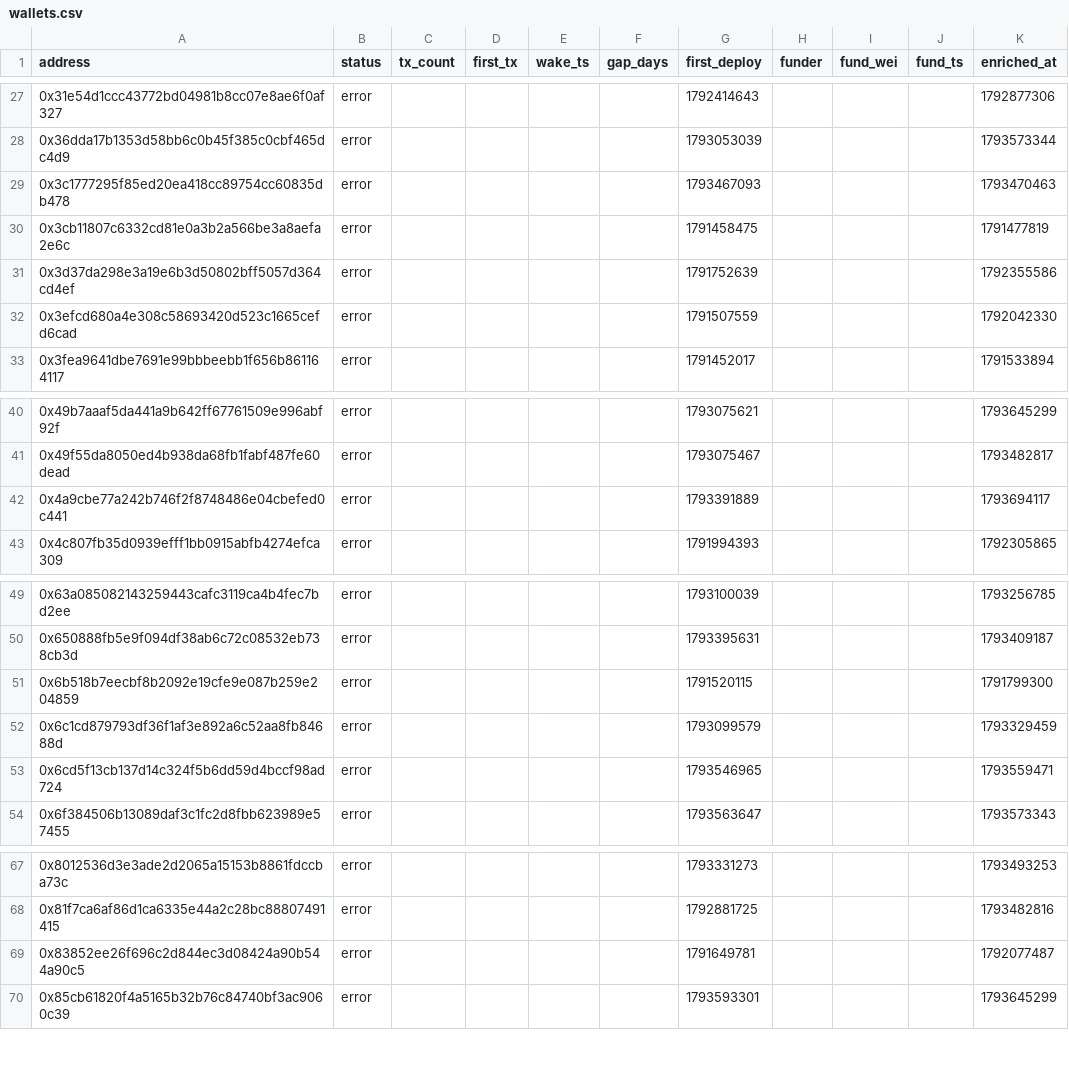
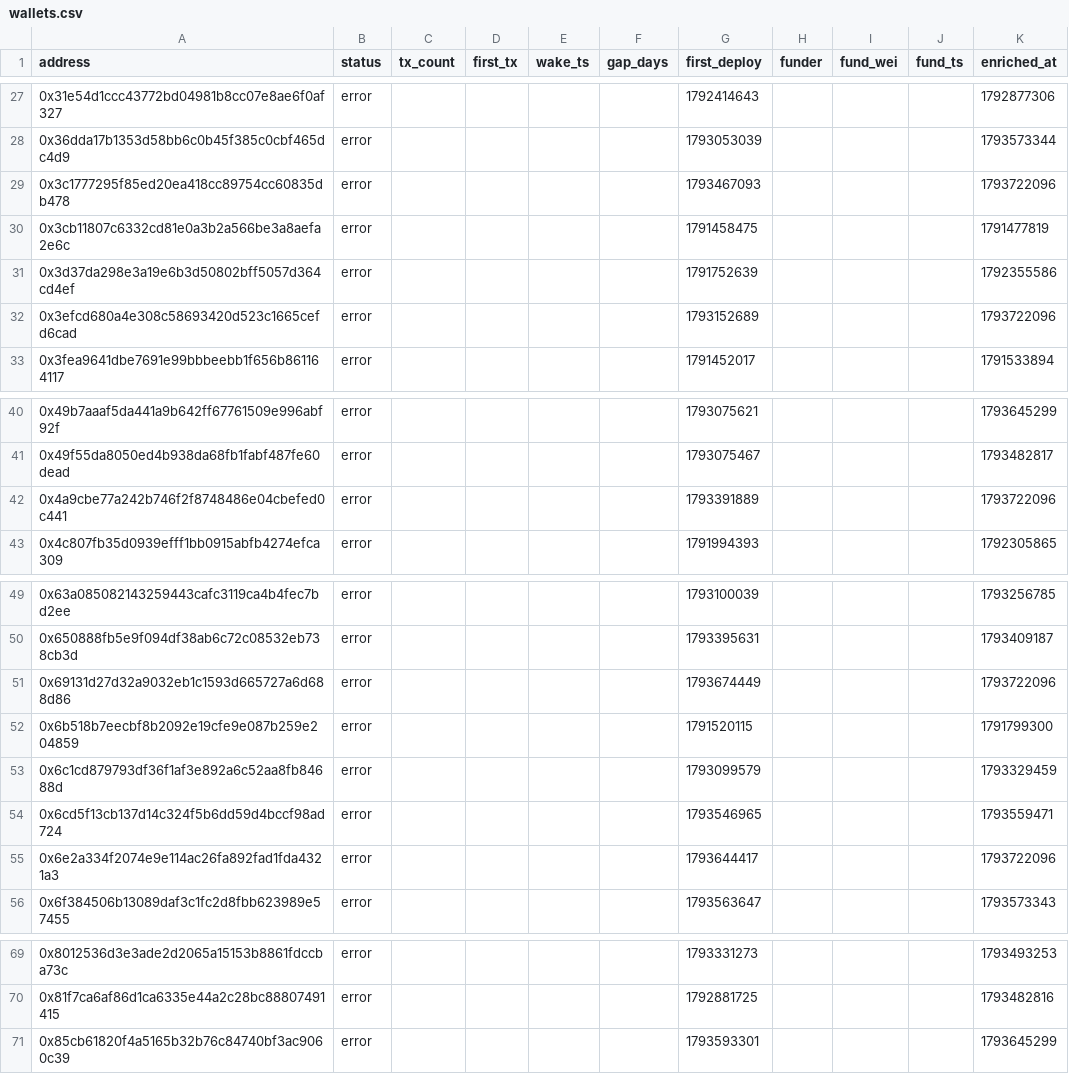
Before and after one commit to ashil13/early-hunter, a CSV file: data/wallets.csv, drawn as a sheet; only a part is shown, gaps mark what is left out.

Commit message:
update data

```diff
--- a/data/wallets.csv
+++ b/data/wallets.csv
@@ -28,6 +28,6 @@ address,status,tx_count,first_tx,wake_ts,gap_days,first_deploy,funder,fund_wei,f
 0x36dda17b1353d58bb6c0b45f385c0cbf465dc4d9,error,,,,,1793053039,,,,1793573344
-0x3c1777295f85ed20ea418cc89754cc60835db478,error,,,,,1793467093,,,,1793470463
+0x3c1777295f85ed20ea418cc89754cc60835db478,error,,,,,1793467093,,,,1793722096
 0x3cb11807c6332cd81e0a3b2a566be3a8aefa2e6c,error,,,,,1791458475,,,,1791477819
 0x3d37da298e3a19e6b3d50802bff5057d364cd4ef,error,,,,,1791752639,,,,1792355586
-0x3efcd680a4e308c58693420d523c1665cefd6cad,error,,,,,1791507559,,,,1792042330
+0x3efcd680a4e308c58693420d523c1665cefd6cad,error,,,,,1793152689,,,,1793722096
 0x3fea9641dbe7691e99bbbeebb1f656b861164117,error,,,,,1791452017,,,,1791533894
@@ -41,3 +41,3 @@ address,status,tx_count,first_tx,wake_ts,gap_days,first_deploy,funder,fund_wei,f
 0x49f55da8050ed4b938da68fb1fabf487fe60dead,error,,,,,1793075467,,,,1793482817
-0x4a9cbe77a242b746f2f8748486e04cbefed0c441,error,,,,,1793391889,,,,1793694117
+0x4a9cbe77a242b746f2f8748486e04cbefed0c441,error,,,,,1793391889,,,,1793722096
 0x4c807fb35d0939efff1bb0915abfb4274efca309,error,,,,,1791994393,,,,1792305865
@@ -50,2 +50,3 @@ address,status,tx_count,first_tx,wake_ts,gap_days,first_deploy,funder,fund_wei,f
 0x650888fb5e9f094df38ab6c72c08532eb738cb3d,error,,,,,1793395631,,,,1793409187
+0x69131d27d32a9032eb1c1593d665727a6d688d86,error,,,,,1793674449,,,,1793722096
 0x6b518b7eecbf8b2092e19cfe9e087b259e204859,error,,,,,1791520115,,,,1791799300
@@ -53,2 +54,3 @@ address,status,tx_count,first_tx,wake_ts,gap_days,first_deploy,funder,fund_wei,f
 0x6cd5f13cb137d14c324f5b6dd59d4bccf98ad724,error,,,,,1793546965,,,,1793559471
+0x6e2a334f2074e9e114ac26fa892fad1fda4321a3,error,,,,,1793644417,,,,1793722096
 0x6f384506b13089daf3c1fc2d8fbb623989e57455,error,,,,,1793563647,,,,1793573343
@@ -68,3 +70,2 @@ address,status,tx_count,first_tx,wake_ts,gap_days,first_deploy,funder,fund_wei,f
 0x81f7ca6af86d1ca6335e44a2c28bc88807491415,error,,,,,1792881725,,,,1793482816
-0x83852ee26f696c2d844ec3d08424a90b544a90c5,error,,,,,1791649781,,,,1792077487
 0x85cb61820f4a5165b32b76c84740bf3ac9060c39,error,,,,,1793593301,,,,1793645299
```
Also changed, not shown: 3 other files.
